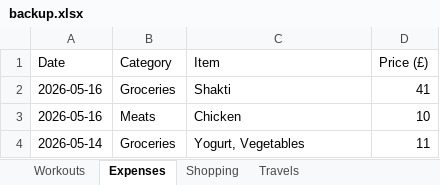
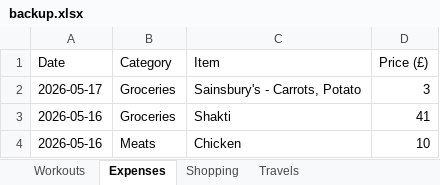
Before and after one commit to itspraveenk/Praveen_Fitness_App, an Excel workbook: data/backup.xlsx, sheet Expenses, drawn as a sheet; only a part is shown; the shorter side is filled out with more unchanged rows; values as stored, in another font and other column widths than the file's, no borders; the diff names each change by its address in the sheet, - before the commit and + after, or states it on an @@ line.

Commit message:
Backup: 2026-05-17T16:50:41.605Z

```diff
--- a/data/backup.xlsx (sheet Expenses)
+++ b/data/backup.xlsx (sheet Expenses)
+row 2: 2026-05-17 | Groceries | Sainsbury's - Carrots, Potato | 3
```
